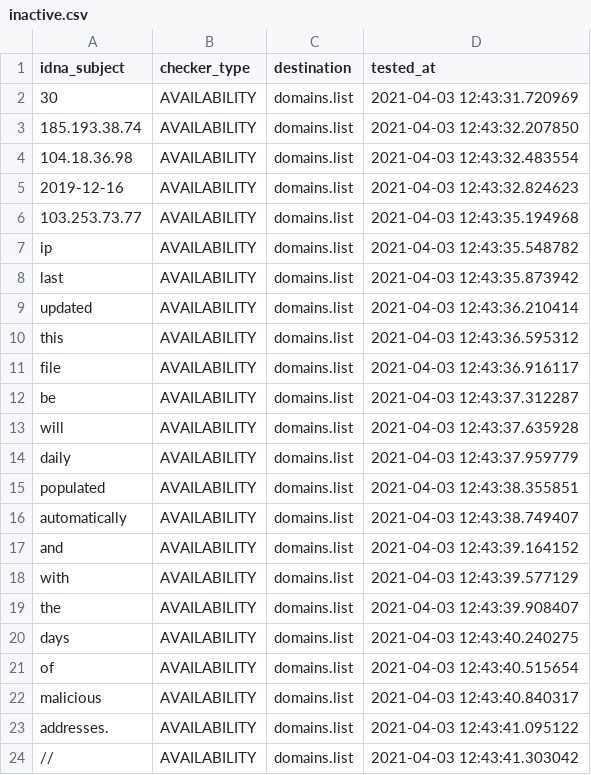
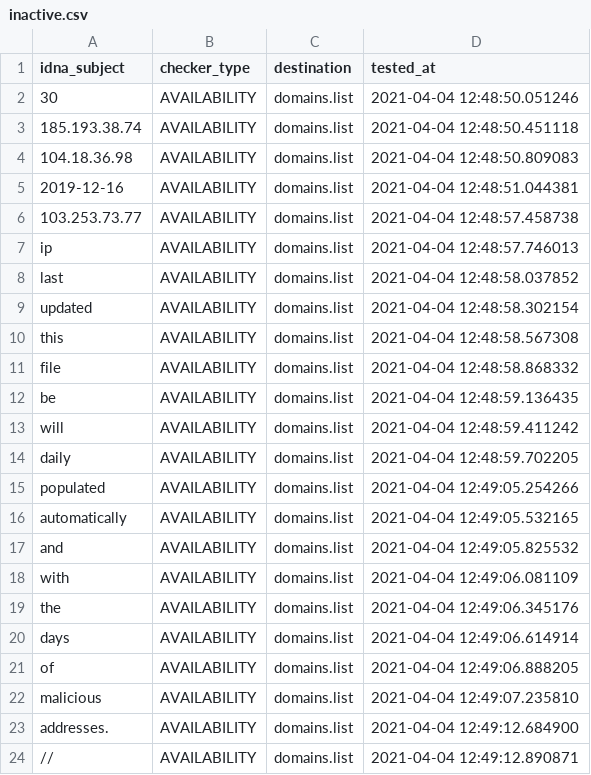
Before and after one commit to Ultimate-Hosts-Blacklist/malc0de.com, a CSV file: .pyfunceble/inactive.csv, drawn as a sheet.

```diff
--- a/.pyfunceble/inactive.csv
+++ b/.pyfunceble/inactive.csv
@@ -1,24 +1,24 @@
 idna_subject,checker_type,destination,tested_at
-30,AVAILABILITY,domains.list,2021-04-03 12:43:31.720969
-185.193.38.74,AVAILABILITY,domains.list,2021-04-03 12:43:32.207850
-104.18.36.98,AVAILABILITY,domains.list,2021-04-03 12:43:32.483554
-2019-12-16,AVAILABILITY,domains.list,2021-04-03 12:43:32.824623
-103.253.73.77,AVAILABILITY,domains.list,2021-04-03 12:43:35.194968
-ip,AVAILABILITY,domains.list,2021-04-03 12:43:35.548782
-last,AVAILABILITY,domains.list,2021-04-03 12:43:35.873942
-updated,AVAILABILITY,domains.list,2021-04-03 12:43:36.210414
-this,AVAILABILITY,domains.list,2021-04-03 12:43:36.595312
-file,AVAILABILITY,domains.list,2021-04-03 12:43:36.916117
-be,AVAILABILITY,domains.list,2021-04-03 12:43:37.312287
-will,AVAILABILITY,domains.list,2021-04-03 12:43:37.635928
-daily,AVAILABILITY,domains.list,2021-04-03 12:43:37.959779
-populated,AVAILABILITY,domains.list,2021-04-03 12:43:38.355851
-automatically,AVAILABILITY,domains.list,2021-04-03 12:43:38.749407
-and,AVAILABILITY,domains.list,2021-04-03 12:43:39.164152
-with,AVAILABILITY,domains.list,2021-04-03 12:43:39.577129
-the,AVAILABILITY,domains.list,2021-04-03 12:43:39.908407
-days,AVAILABILITY,domains.list,2021-04-03 12:43:40.240275
-of,AVAILABILITY,domains.list,2021-04-03 12:43:40.515654
-malicious,AVAILABILITY,domains.list,2021-04-03 12:43:40.840317
-addresses.,AVAILABILITY,domains.list,2021-04-03 12:43:41.095122
-//,AVAILABILITY,domains.list,2021-04-03 12:43:41.303042
+30,AVAILABILITY,domains.list,2021-04-04 12:48:50.051246
+185.193.38.74,AVAILABILITY,domains.list,2021-04-04 12:48:50.451118
+104.18.36.98,AVAILABILITY,domains.list,2021-04-04 12:48:50.809083
+2019-12-16,AVAILABILITY,domains.list,2021-04-04 12:48:51.044381
+103.253.73.77,AVAILABILITY,domains.list,2021-04-04 12:48:57.458738
+ip,AVAILABILITY,domains.list,2021-04-04 12:48:57.746013
+last,AVAILABILITY,domains.list,2021-04-04 12:48:58.037852
+updated,AVAILABILITY,domains.list,2021-04-04 12:48:58.302154
+this,AVAILABILITY,domains.list,2021-04-04 12:48:58.567308
+file,AVAILABILITY,domains.list,2021-04-04 12:48:58.868332
+be,AVAILABILITY,domains.list,2021-04-04 12:48:59.136435
+will,AVAILABILITY,domains.list,2021-04-04 12:48:59.411242
+daily,AVAILABILITY,domains.list,2021-04-04 12:48:59.702205
+populated,AVAILABILITY,domains.list,2021-04-04 12:49:05.254266
+automatically,AVAILABILITY,domains.list,2021-04-04 12:49:05.532165
+and,AVAILABILITY,domains.list,2021-04-04 12:49:05.825532
+with,AVAILABILITY,domains.list,2021-04-04 12:49:06.081109
+the,AVAILABILITY,domains.list,2021-04-04 12:49:06.345176
+days,AVAILABILITY,domains.list,2021-04-04 12:49:06.614914
+of,AVAILABILITY,domains.list,2021-04-04 12:49:06.888205
+malicious,AVAILABILITY,domains.list,2021-04-04 12:49:07.235810
+addresses.,AVAILABILITY,domains.list,2021-04-04 12:49:12.684900
+//,AVAILABILITY,domains.list,2021-04-04 12:49:12.890871
```
Also changed, not shown: 7 other files.
